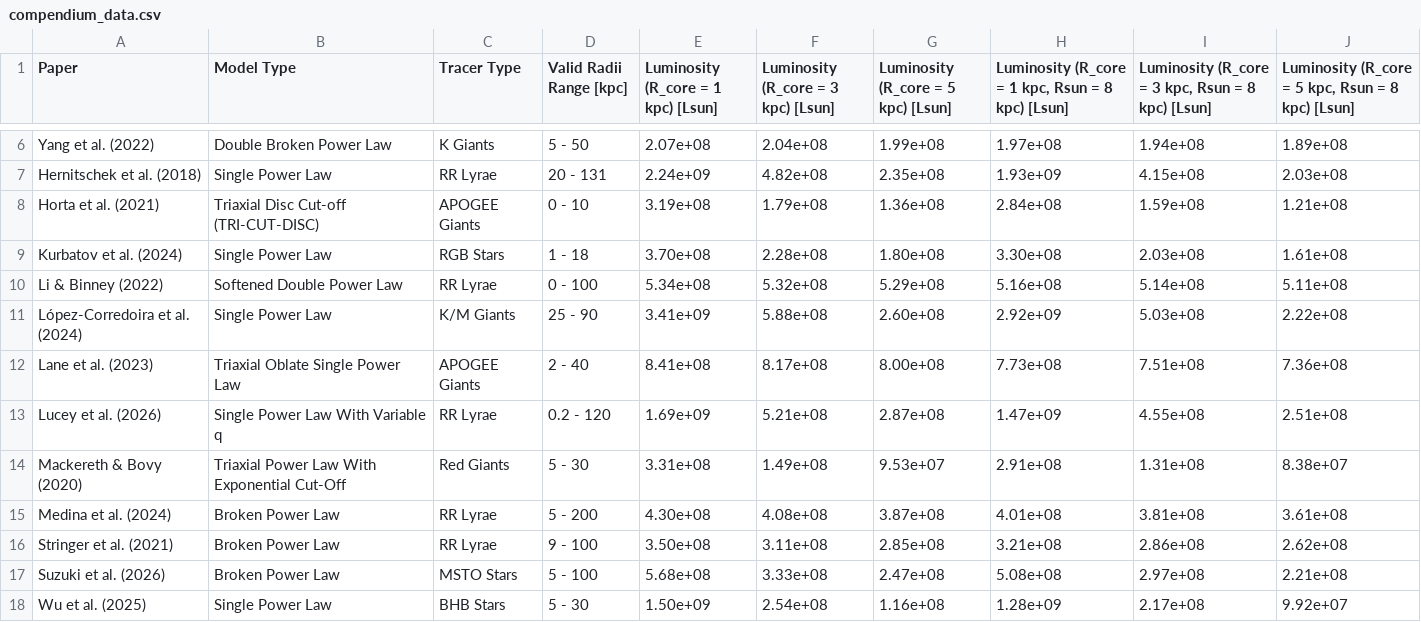
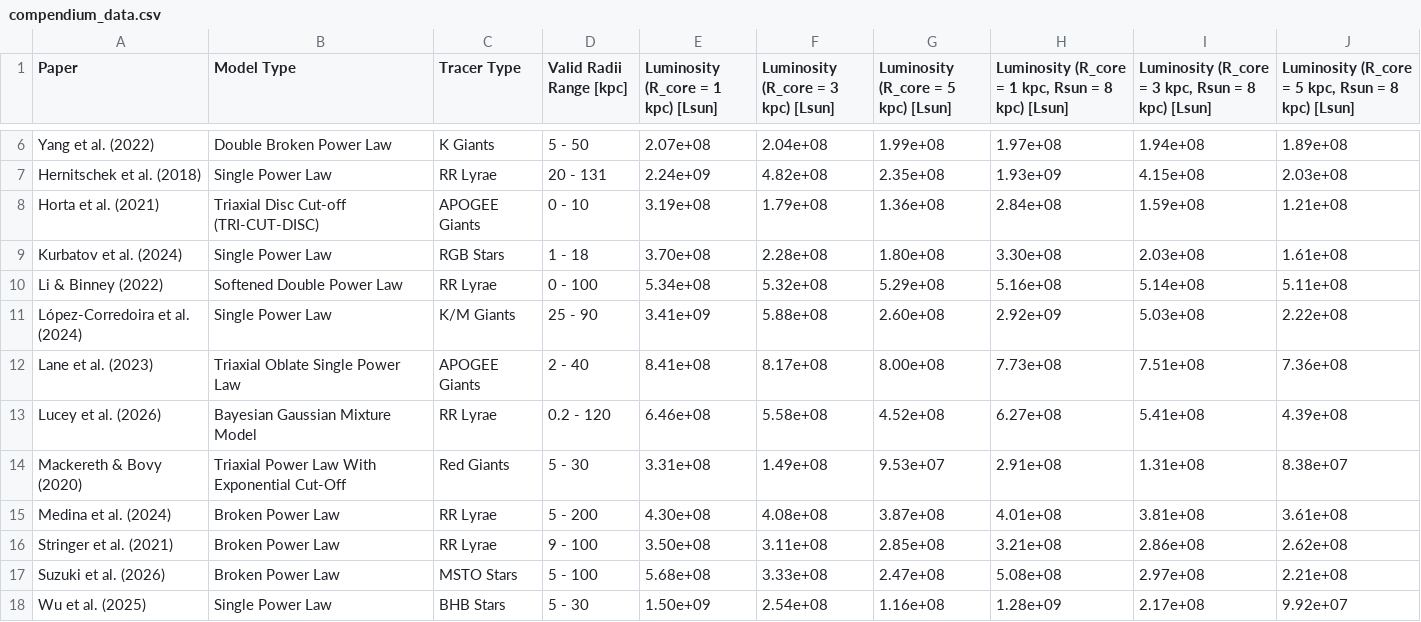
Before and after one commit to cmlflynn/darkstar.github.io, a CSV file: compendium_data.csv, drawn as a sheet; only a part is shown, gaps mark what is left out.

```diff
--- a/compendium_data.csv
+++ b/compendium_data.csv
@@ -12,3 +12,3 @@ López-Corredoira et al. (2024),Single Power Law,K/M Giants,25 - 90,3.41e+09,5.8
 Lane et al. (2023),Triaxial Oblate Single Power Law,APOGEE Giants,2 - 40,8.41e+08,8.17e+08,8.00e+08,7.73e+08,7.51e+08,7.36e+08
-Lucey et al. (2026),Single Power Law With Variable q,RR Lyrae,0.2 - 120,1.69e+09,5.21e+08,2.87e+08,1.47e+09,4.55e+08,2.51e+08
+Lucey et al. (2026),Bayesian Gaussian Mixture Model,RR Lyrae,0.2 - 120,6.46e+08,5.58e+08,4.52e+08,6.27e+08,5.41e+08,4.39e+08
 Mackereth & Bovy (2020),Triaxial Power Law With Exponential Cut-Off,Red Giants,5 - 30,3.31e+08,1.49e+08,9.53e+07,2.91e+08,1.31e+08,8.38e+07
```
Also changed, not shown: 6 other files.
